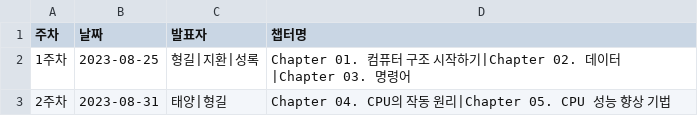
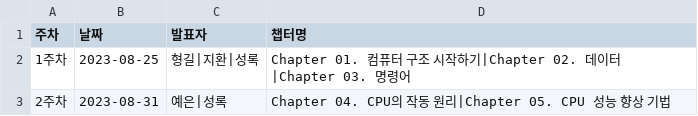
Before and after one commit to aivle33-dev-study/cs-study, a CSV file: codespaces/OS_스터디_주차별_발표자_명단.csv, drawn as a sheet.

Commit message:
docs: OS 스터디 2주차 발표자 선정

```diff
--- a/codespaces/OS_스터디_주차별_발표자_명단.csv
+++ b/codespaces/OS_스터디_주차별_발표자_명단.csv
@@ -2,2 +2,2 @@
 1주차,2023-08-25,형길|지환|성록,Chapter 01. 컴퓨터 구조 시작하기|Chapter 02. 데이터|Chapter 03. 명령어
-2주차,2023-08-31,태양|형길,Chapter 04. CPU의 작동 원리|Chapter 05. CPU 성능 향상 기법
+2주차,2023-08-31,예은|성록,Chapter 04. CPU의 작동 원리|Chapter 05. CPU 성능 향상 기법
```
